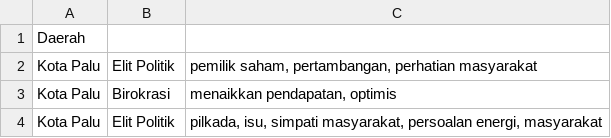
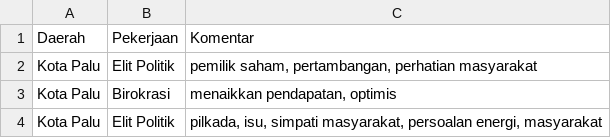
Before and after one commit to hilmafadiya/Tema, a CSV file: Copy of TEMA Transisi Energi dalam Momentum Pemilihan Kepala Daerah Pilkada 2024 di Provinsi Sulawesi Tengah.xlsx - Copy of Persepsi (1).csv, drawn as a sheet; only a part is shown.

Commit message:
Update Copy of TEMA Transisi Energi dalam Momentum Pemilihan Kepala Daerah Pilkada 2024 di Provinsi Sulawesi Tengah.xlsx - Copy of Persepsi (1).csv

```diff
--- a/Copy of TEMA Transisi Energi dalam Momentum Pemilihan Kepala Daerah Pilkada 2024 di Provinsi Sulawesi Tengah.xlsx - Copy of Persepsi (1).csv
+++ b/Copy of TEMA Transisi Energi dalam Momentum Pemilihan Kepala Daerah Pilkada 2024 di Provinsi Sulawesi Tengah.xlsx - Copy of Persepsi (1).csv
@@ -1,2 +1,2 @@
-Daerah,,
+Daerah,Pekerjaan,Komentar
 Kota Palu,Elit Politik,"pemilik saham, pertambangan, perhatian masyarakat"
```
